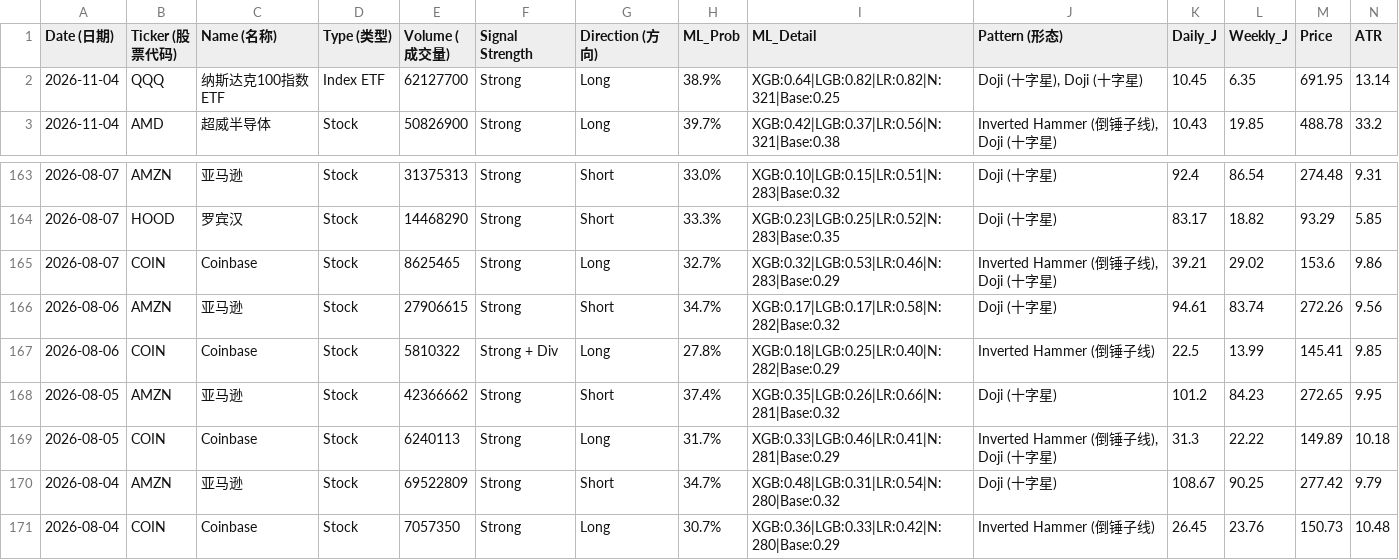
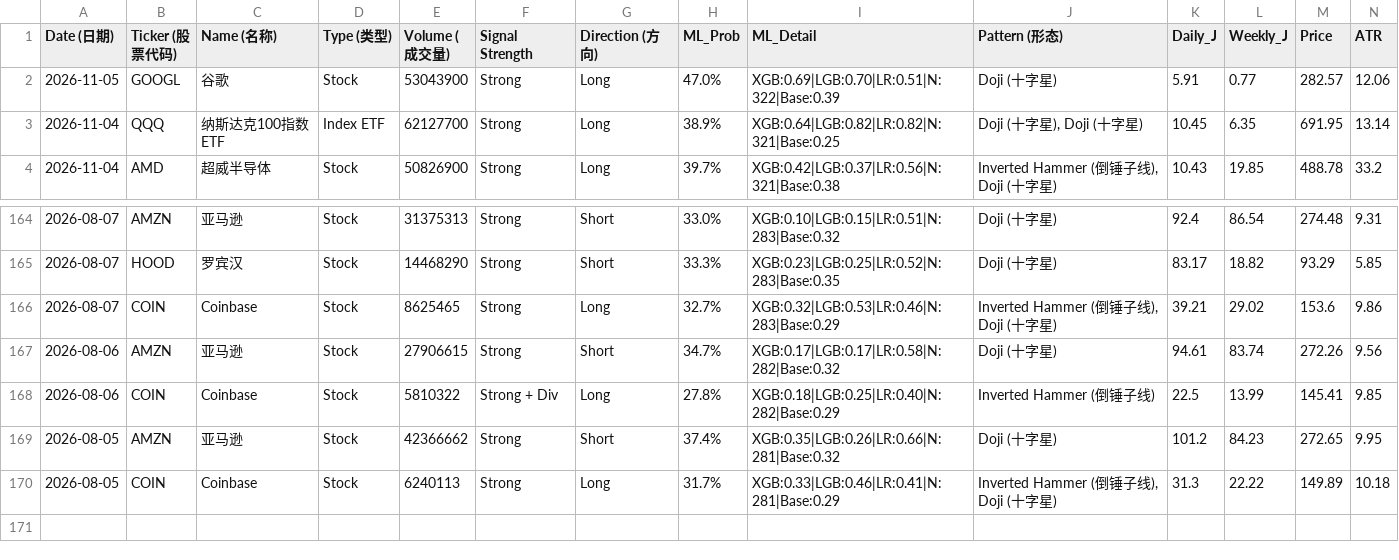
Before and after one commit to Frankyyyyyyyyyy/KDJ-Pattern-Scanner_V3, a CSV file: signals_2026Q4.csv, drawn as a sheet; only a part is shown, gaps mark what is left out; removed rows and columns are numbered as before the commit, all else as after; rows hold the shown columns only; the diff names each change by its address in the sheet, - before the commit and + after, or states it on an @@ line.

```diff
--- a/signals_2026Q4.csv
+++ b/signals_2026Q4.csv
+row 2: 2026-11-05 | GOOGL | 谷歌 | Stock | 53043900 | Strong | Long | 47.0% | XGB:0.69|LGB:0.70|LR:0.51|N:322|Base:0.39 | Doji (十字星) | 5.91 | 0.77 | 282.57 | 12.06
-row 170: 2026-08-04 | AMZN | 亚马逊 | Stock | 69522809 | Strong | Short | 34.7% | XGB:0.48|LGB:0.31|LR:0.54|N:280|Base:0.32 | Doji (十字星) | 108.67 | 90.25 | 277.42 | 9.79
-row 171: 2026-08-04 | COIN | Coinbase | Stock | 7057350 | Strong | Long | 30.7% | XGB:0.36|LGB:0.33|LR:0.42|N:280|Base:0.29 | Inverted Hammer (倒锤子线) | 26.45 | 23.76 | 150.73 | 10.48
```
Also changed, not shown: price_cache/prices_2026.csv, signals_latest.csv.
